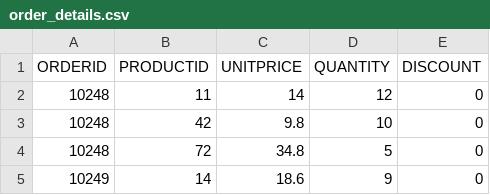
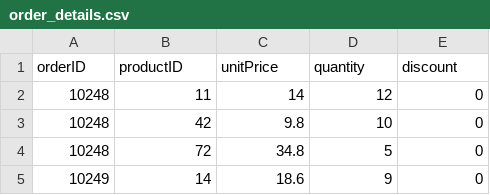
Before and after one commit to nel-eleven11/Proyecto3DB1, a CSV file: NorthwindTraders/order_details.csv, drawn as a sheet; only a part is shown; removed rows and columns are numbered as before the commit, all else as after; the diff names each change by its address in the sheet, - before the commit and + after, or states it on an @@ line.

```diff
--- a/NorthwindTraders/order_details.csv
+++ b/NorthwindTraders/order_details.csv
-row 1: ORDERID | PRODUCTID | UNITPRICE | QUANTITY | DISCOUNT
+row 1: orderID | productID | unitPrice | quantity | discount
```
Also changed, not shown: NorthwindTraders/categories.csv, NorthwindTraders/customers.csv, 4 other files.
